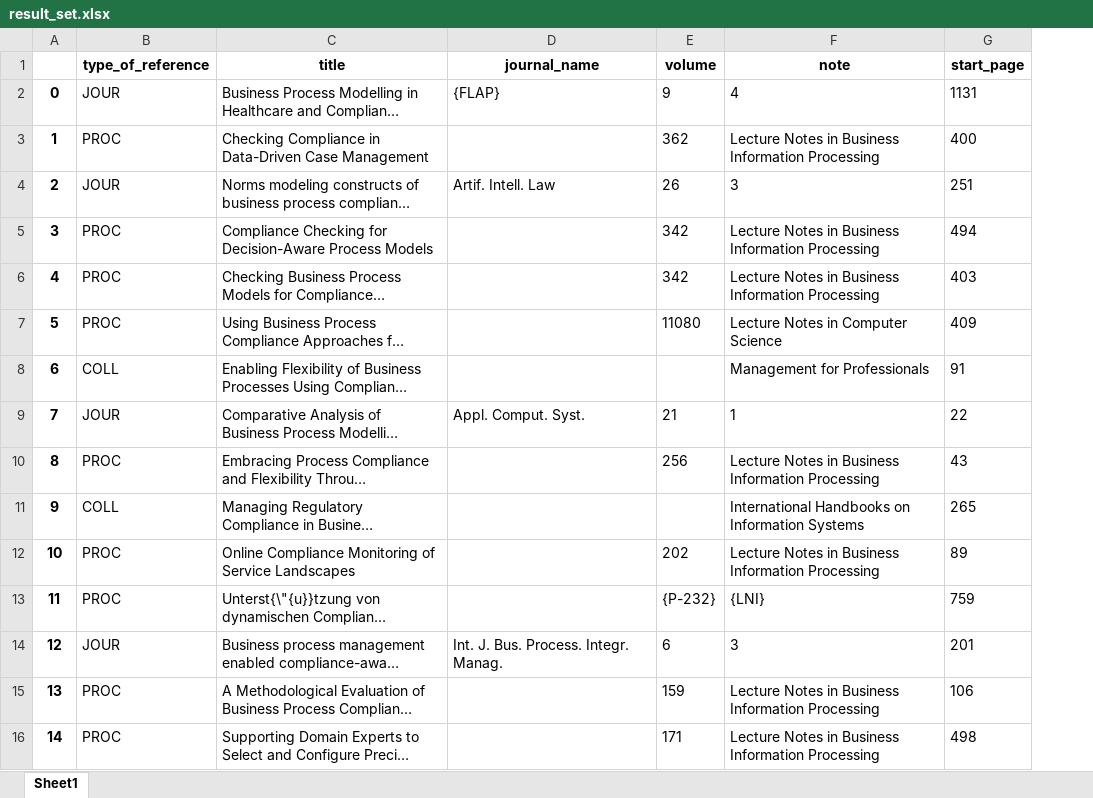
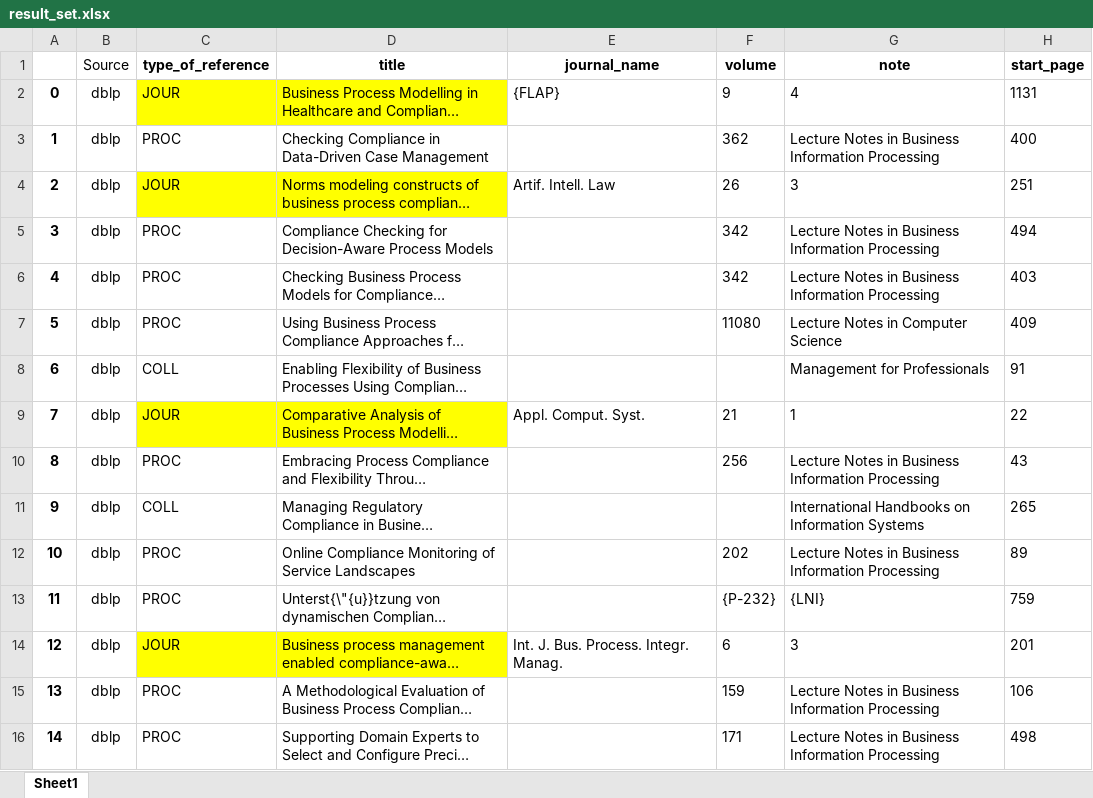
Before and after one commit to jan-ru/phd_kul, an Excel workbook: ris_files/result_set.xlsx, sheet Sheet1, drawn as a sheet; only a part is shown; long unchanged cells end in …; values as stored, in another font and other column widths than the file's, no borders; addresses are those after the commit; the diff covers the shown part only; the diff names each change by its address in the sheet, - before the commit and + after, or states it on an @@ line.

```diff
--- a/ris_files/result_set.xlsx (sheet Sheet1)
+++ b/ris_files/result_set.xlsx (sheet Sheet1)
+column B (Source), rows 2-16: all dblp
-C2:D2 fill: none
+C2:D2 fill: #FFFF00
-C4:D4 fill: none
+C4:D4 fill: #FFFF00
-C9:D9 fill: none
+C9:D9 fill: #FFFF00
-C14:D14 fill: none
+C14:D14 fill: #FFFF00
```
Also changed, not shown: 20 added rows and cell formats elsewhere in this sheet, tables/slr_logbook.xlsx, 21 other files.
